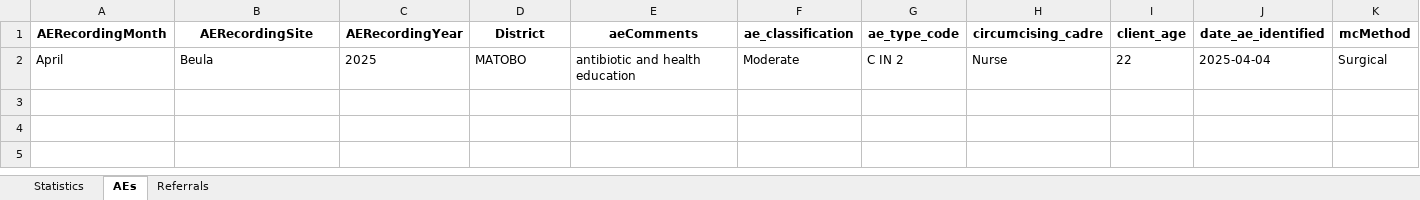
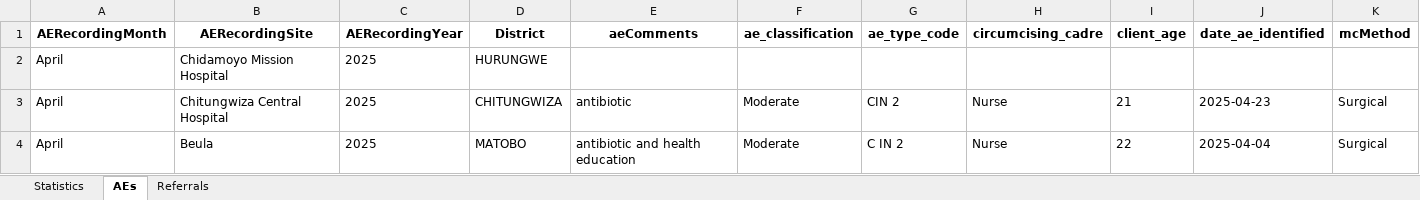
Before and after one commit to ashleymutenha/zazicProgrammaticReport, an Excel workbook: data.xlsx, sheet AEs, drawn as a sheet; only a part is shown; values as stored, in another font and other column widths than the file's, no borders; rows hold the shown columns only; the diff names each change by its address in the sheet, - before the commit and + after, or states it on an @@ line.

```diff
--- a/data.xlsx (sheet AEs)
+++ b/data.xlsx (sheet AEs)
+row 2: April | Chidamoyo Mission Hospital | 2025 | HURUNGWE
+row 3: April | Chitungwiza Central Hospital | 2025 | CHITUNGWIZA | antibiotic | Moderate | CIN 2 | Nurse | 21 | 2025-04-23 | Surgical
```
Also changed, not shown: sheet Statistics, sheet Referrals, ZDIPlookup.xlsx, corrections.xlsx, 6 other files.
